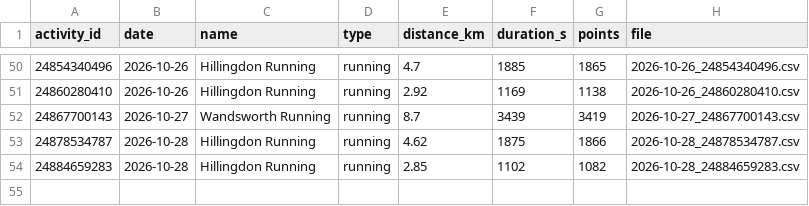
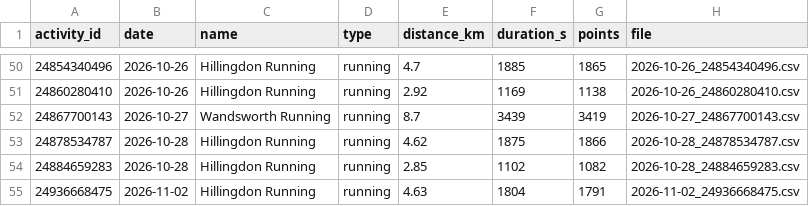
Before and after one commit to Swithington/garmin-sync, a CSV file: gps/index.csv, drawn as a sheet; only a part is shown, gaps mark what is left out; the diff names each change by its address in the sheet, - before the commit and + after, or states it on an @@ line.

```diff
--- a/gps/index.csv
+++ b/gps/index.csv
+row 55: 24936668475 | 2026-11-02 | Hillingdon Running | running | 4.63 | 1804 | 1791 | 2026-11-02_24936668475.csv
```
Also changed, not shown: 3 other files.
